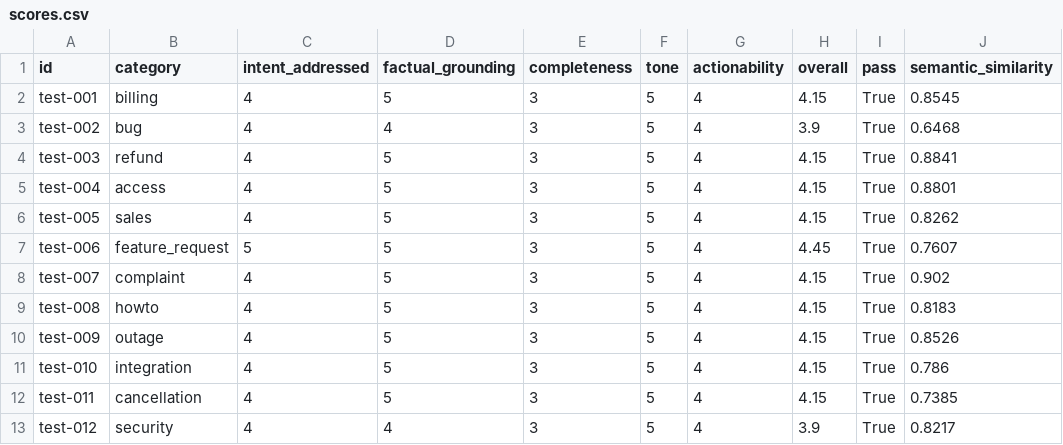
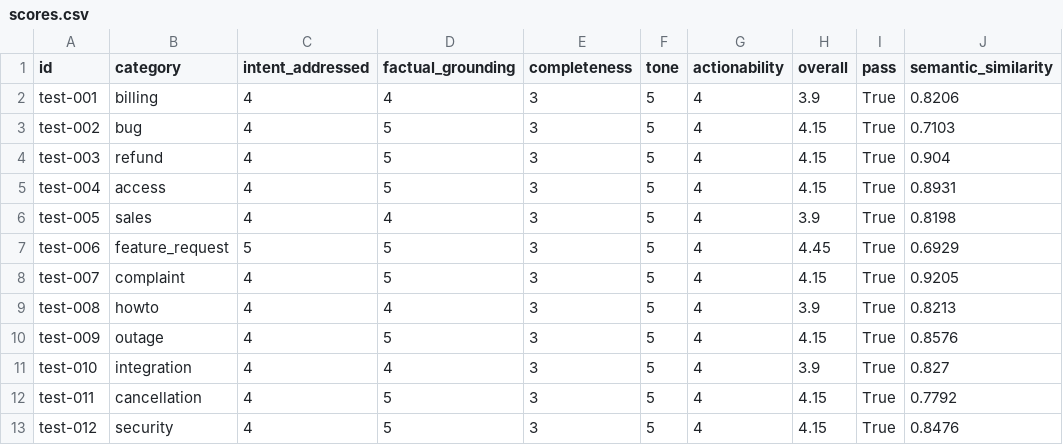
Before and after one commit to rogerdemello/email-reply-suggester, a CSV file: results/scores.csv, drawn as a sheet.

```diff
--- a/results/scores.csv
+++ b/results/scores.csv
@@ -1,13 +1,13 @@
 id,category,intent_addressed,factual_grounding,completeness,tone,actionability,overall,pass,semantic_similarity
-test-001,billing,4,5,3,5,4,4.15,True,0.8545
-test-002,bug,4,4,3,5,4,3.9,True,0.6468
-test-003,refund,4,5,3,5,4,4.15,True,0.8841
-test-004,access,4,5,3,5,4,4.15,True,0.8801
-test-005,sales,4,5,3,5,4,4.15,True,0.8262
-test-006,feature_request,5,5,3,5,4,4.45,True,0.7607
-test-007,complaint,4,5,3,5,4,4.15,True,0.902
-test-008,howto,4,5,3,5,4,4.15,True,0.8183
-test-009,outage,4,5,3,5,4,4.15,True,0.8526
-test-010,integration,4,5,3,5,4,4.15,True,0.786
-test-011,cancellation,4,5,3,5,4,4.15,True,0.7385
-test-012,security,4,4,3,5,4,3.9,True,0.8217
+test-001,billing,4,4,3,5,4,3.9,True,0.8206
+test-002,bug,4,5,3,5,4,4.15,True,0.7103
+test-003,refund,4,5,3,5,4,4.15,True,0.904
+test-004,access,4,5,3,5,4,4.15,True,0.8931
+test-005,sales,4,4,3,5,4,3.9,True,0.8198
+test-006,feature_request,5,5,3,5,4,4.45,True,0.6929
+test-007,complaint,4,5,3,5,4,4.15,True,0.9205
+test-008,howto,4,4,3,5,4,3.9,True,0.8213
+test-009,outage,4,5,3,5,4,4.15,True,0.8576
+test-010,integration,4,4,3,5,4,3.9,True,0.827
+test-011,cancellation,4,5,3,5,4,4.15,True,0.7792
+test-012,security,4,5,3,5,4,4.15,True,0.8476
```
Also changed, not shown: 13 other files.
